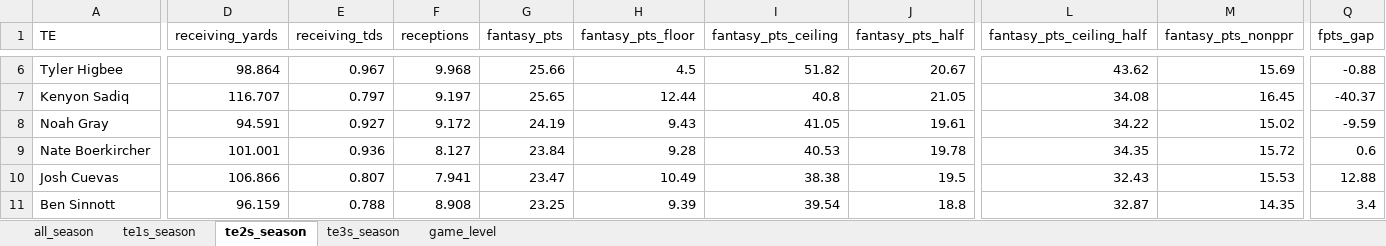
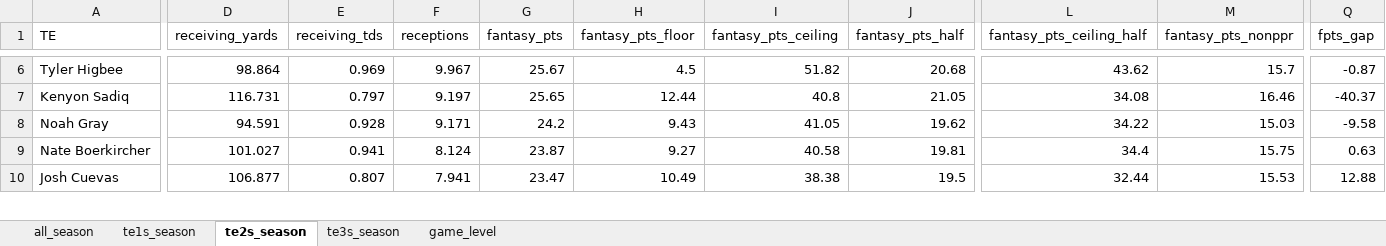
Before and after one commit to egomaniacsfantasy/lineup-lab, an Excel workbook: projections/te_2026_combined.xlsx, sheet te2s_season, drawn as a sheet; only a part is shown, gaps mark what is left out; values as stored, in another font and other column widths than the file's, no borders; removed rows and columns are numbered as before the commit, all else as after; rows hold the shown columns only; the diff covers the shown part only; the diff names each change by its address in the sheet, - before the commit and + after, or states it on an @@ line.

```diff
--- a/projections/te_2026_combined.xlsx (sheet te2s_season)
+++ b/projections/te_2026_combined.xlsx (sheet te2s_season)
-E6 (receiving_tds): 0.967
+E6 (receiving_tds): 0.969
-F6 (receptions): 9.968
+F6 (receptions): 9.967
-G6 (fantasy_pts): 25.66
+G6 (fantasy_pts): 25.67
-J6 (fantasy_pts_half): 20.67
+J6 (fantasy_pts_half): 20.68
-M6 (fantasy_pts_nonppr): 15.69
+M6 (fantasy_pts_nonppr): 15.7
-Q6 (fpts_gap): -0.88
+Q6 (fpts_gap): -0.87
-D7 (receiving_yards): 116.707
+D7 (receiving_yards): 116.731
-M7 (fantasy_pts_nonppr): 16.45
+M7 (fantasy_pts_nonppr): 16.46
-E8 (receiving_tds): 0.927
+E8 (receiving_tds): 0.928
-F8 (receptions): 9.172
+F8 (receptions): 9.171
-G8 (fantasy_pts): 24.19
+G8 (fantasy_pts): 24.2
-J8 (fantasy_pts_half): 19.61
+J8 (fantasy_pts_half): 19.62
-M8 (fantasy_pts_nonppr): 15.02
+M8 (fantasy_pts_nonppr): 15.03
-Q8 (fpts_gap): -9.59
+Q8 (fpts_gap): -9.58
-D9 (receiving_yards): 101.001
+D9 (receiving_yards): 101.027
-E9 (receiving_tds): 0.936
+E9 (receiving_tds): 0.941
-F9 (receptions): 8.127
+F9 (receptions): 8.124
-G9 (fantasy_pts): 23.84
+G9 (fantasy_pts): 23.87
-H9 (fantasy_pts_floor): 9.28
+H9 (fantasy_pts_floor): 9.27
-I9 (fantasy_pts_ceiling): 40.53
+I9 (fantasy_pts_ceiling): 40.58
-J9 (fantasy_pts_half): 19.78
+J9 (fantasy_pts_half): 19.81
-L9 (fantasy_pts_ceiling_half): 34.35
+L9 (fantasy_pts_ceiling_half): 34.4
-M9 (fantasy_pts_nonppr): 15.72
+M9 (fantasy_pts_nonppr): 15.75
-Q9 (fpts_gap): 0.6
+Q9 (fpts_gap): 0.63
-D10 (receiving_yards): 106.866
+D10 (receiving_yards): 106.877
-L10 (fantasy_pts_ceiling_half): 32.43
+L10 (fantasy_pts_ceiling_half): 32.44
-row 11: Ben Sinnott | 96.159 | 0.788 | 8.908 | 23.25 | 9.39 | 39.54 | 18.8 | 32.87 | 14.35 | 3.4
```
Also changed, not shown: 3 added rows, 2 removed rows and 181 edited cells elsewhere in this sheet, sheet game_level, sheet all_season, sheet te1s_season, sheet te3s_season.
